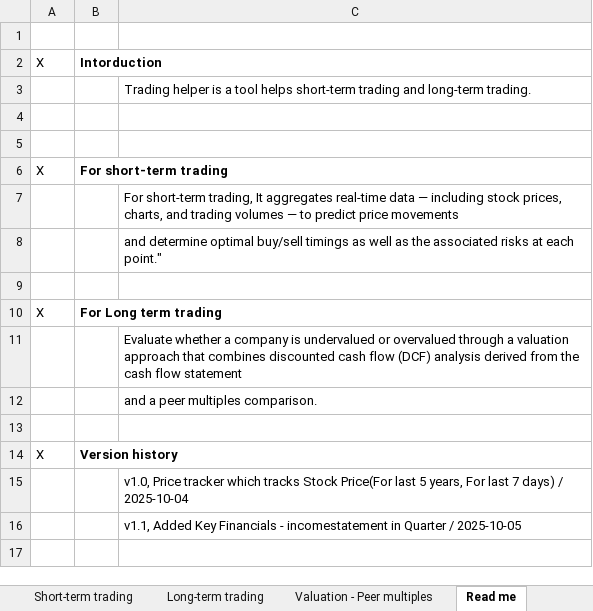
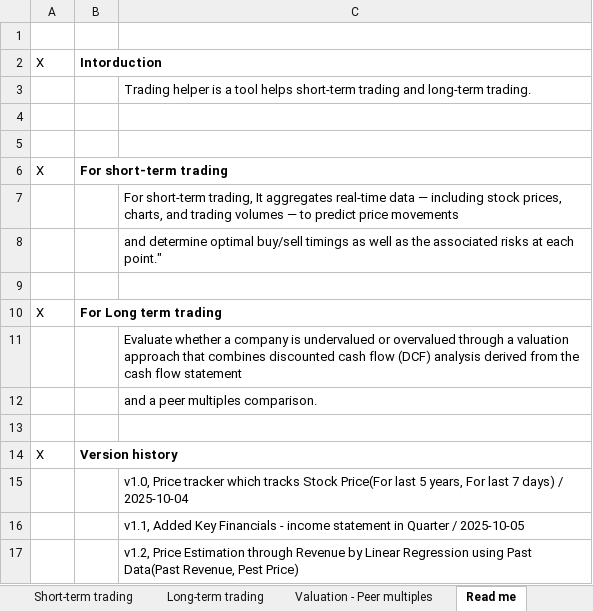
Before and after one commit to HyeonbinJung/Investment-helper, an Excel workbook: trading_helper.xlsx, sheet Read me, drawn as a sheet; values as stored, in another font and other column widths than the file's, no borders; the diff names each change by its address in the sheet, - before the commit and + after, or states it on an @@ line.

Commit message:
Add files via upload
Added Price Estimation through Revenue by Linear Regression using Past Data(Past Revenue, Pest Price) / Changed Price tracker (Past 5 years -> Past 3 years, Quarter)

```diff
--- a/trading_helper.xlsx (sheet Read me)
+++ b/trading_helper.xlsx (sheet Read me)
-C16: …Financials - incomestatement in Quarter…
+C16: …Financials - income statement in Quarter…
+row 17:  |  | v1.2, Price Estimation through Revenue by Linear Regression using Past Data(Past Revenue, Pest Price)
```
Also changed, not shown: sheet Short-term trading, sheet Valuation - Peer multiples, formulas that keep their value, 1 other file.
